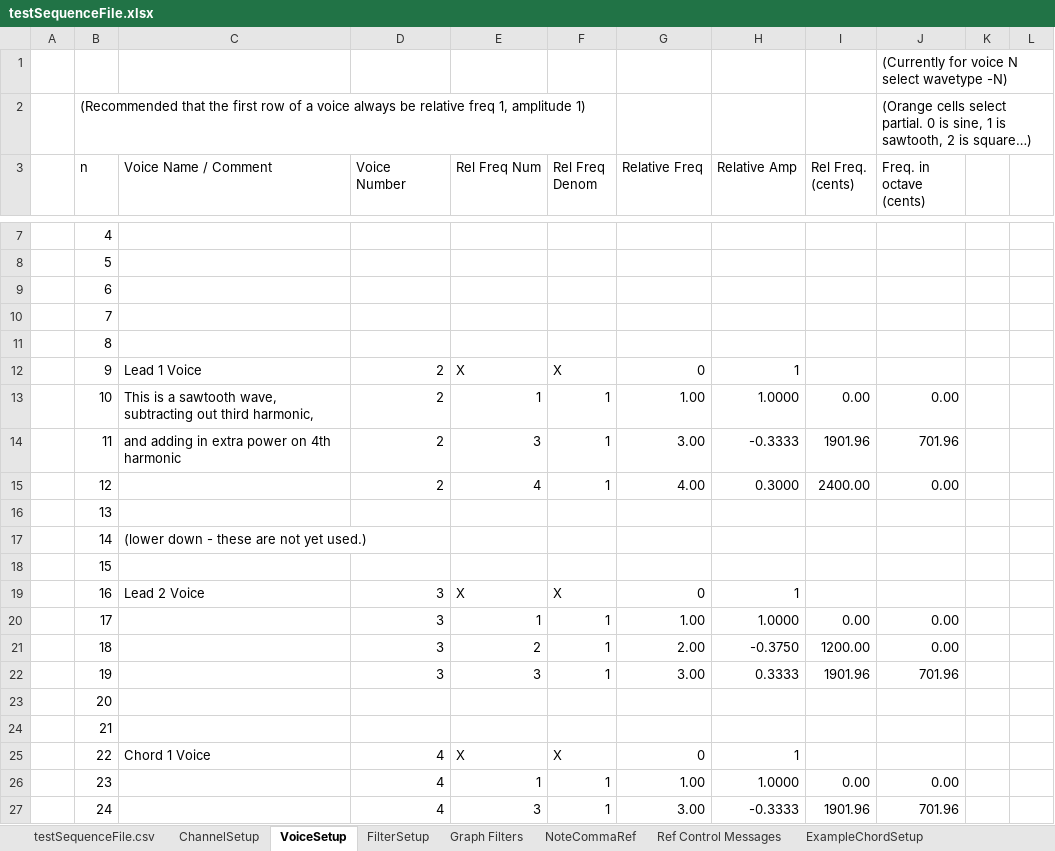
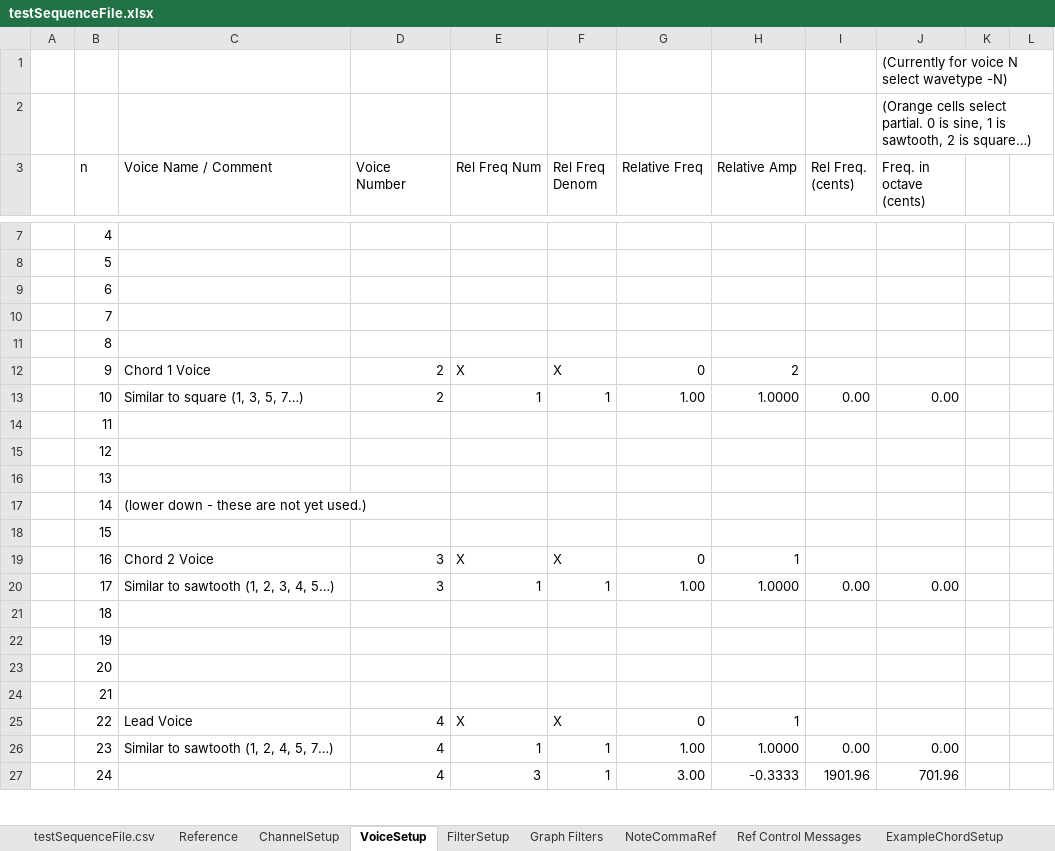
Before and after one commit to davidryan59/music-sequencer-matlab-excel-audacity, an Excel workbook: example_data/input/testSequenceFile.xlsx, sheet VoiceSetup, drawn as a sheet; only a part is shown, gaps mark what is left out; values as stored, in another font and other column widths than the file's, no cell formats; the diff covers the shown part only; the diff names each change by its address in the sheet, - before the commit and + after, or states it on an @@ line.

```diff
--- a/example_data/input/testSequenceFile.xlsx (sheet VoiceSetup)
+++ b/example_data/input/testSequenceFile.xlsx (sheet VoiceSetup)
+sheet tab: Reference
-B2 (n): (Recommended that the first row of a voice always be relative freq 1, amplitude 1)
+B2 (n): (empty)
-C12 (Voice Name / Comment): Lead 1 Voice
+C12 (Voice Name / Comment): Chord 1 Voice
-H12 (Relative Amp): 1
+H12 (Relative Amp): 2
-C13 (Voice Name / Comment): This is a sawtooth wave, subtracting out third harmonic,
+C13 (Voice Name / Comment): Similar to square (1, 3, 5, 7…)
-C14 (Voice Name / Comment): and adding in extra power on 4th harmonic
+C14 (Voice Name / Comment): (empty)
-D14:D15 (Voice Number): 2
+D14:D15 (Voice Number): (empty)
-E14 (Rel Freq Num): 3
+E14 (Rel Freq Num): (empty)
-F14:F15 (Rel Freq Denom): 1
+F14:F15 (Rel Freq Denom): (empty)
-G14 (Relative Freq): 3.00
+G14 (Relative Freq): (empty)
-H14 (Relative Amp): -0.3333
+H14 (Relative Amp): (empty)
-I14 (Rel Freq. (cents)): 1901.96
+I14 (Rel Freq. (cents)): (empty)
-J14 (Freq. in octave (cents)): 701.96
+J14 (Freq. in octave (cents)): (empty)
-E15 (Rel Freq Num): 4
+E15 (Rel Freq Num): (empty)
-G15 (Relative Freq): 4.00
+G15 (Relative Freq): (empty)
-H15 (Relative Amp): 0.3000
+H15 (Relative Amp): (empty)
-I15 (Rel Freq. (cents)): 2400.00
+I15 (Rel Freq. (cents)): (empty)
-J15 (Freq. in octave (cents)): 0.00
+J15 (Freq. in octave (cents)): (empty)
-C19 (Voice Name / Comment): Lead 2 Voice
+C19 (Voice Name / Comment): Chord 2 Voice
-C20 (Voice Name / Comment): (empty)
+C20 (Voice Name / Comment): Similar to sawtooth (1, 2, 3, 4, 5…)
-D21:D22 (Voice Number): 3
+D21:D22 (Voice Number): (empty)
-E21 (Rel Freq Num): 2
+E21 (Rel Freq Num): (empty)
-F21:F22 (Rel Freq Denom): 1
+F21:F22 (Rel Freq Denom): (empty)
-G21 (Relative Freq): 2.00
+G21 (Relative Freq): (empty)
-H21 (Relative Amp): -0.3750
+H21 (Relative Amp): (empty)
-I21 (Rel Freq. (cents)): 1200.00
+I21 (Rel Freq. (cents)): (empty)
-J21 (Freq. in octave (cents)): 0.00
+J21 (Freq. in octave (cents)): (empty)
-E22 (Rel Freq Num): 3
+E22 (Rel Freq Num): (empty)
-G22 (Relative Freq): 3.00
+G22 (Relative Freq): (empty)
-H22 (Relative Amp): 0.3333
+H22 (Relative Amp): (empty)
-I22 (Rel Freq. (cents)): 1901.96
+I22 (Rel Freq. (cents)): (empty)
-J22 (Freq. in octave (cents)): 701.96
+J22 (Freq. in octave (cents)): (empty)
-C25 (Voice Name / Comment): Chord 1 Voice
+C25 (Voice Name / Comment): Lead Voice
-C26 (Voice Name / Comment): (empty)
+C26 (Voice Name / Comment): Similar to sawtooth (1, 2, 4, 5, 7…)
```
Also changed, not shown: 224 edited cells elsewhere in this sheet, sheet testSequenceFile.csv, sheet FilterSetup, sheet ChannelSetup, sheet NoteCommaRef, cell formats, formulas that keep their value, charts or pictures, 33 other files.
